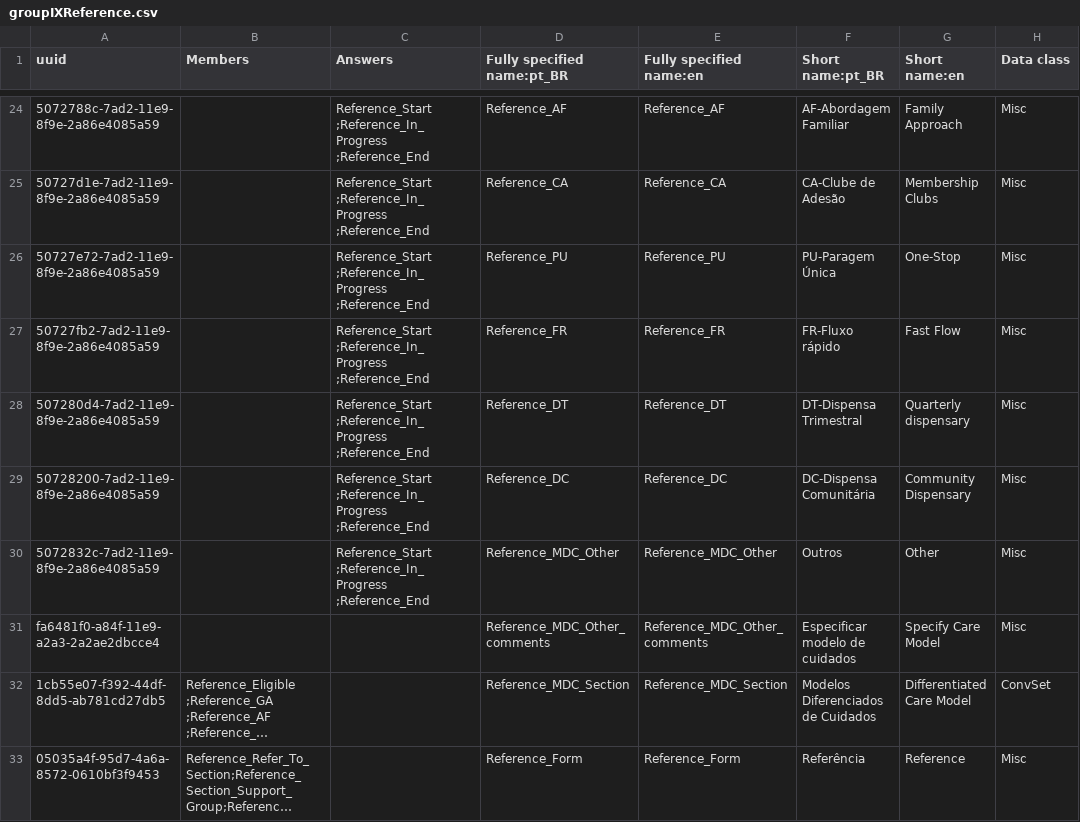
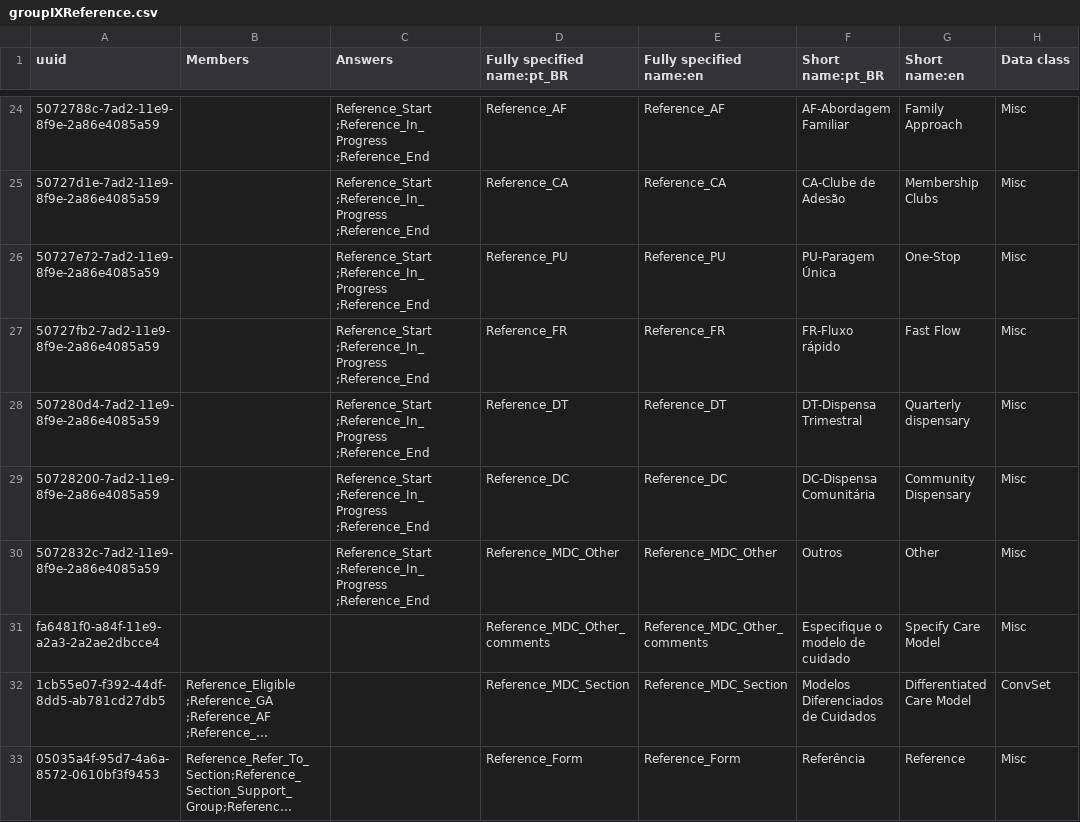
Before and after one commit to esaude/sesp-bahmni-metadata, a CSV file: configuration/concepts/groupIXReference.csv, drawn as a sheet; only a part is shown, gaps mark what is left out; long unchanged cells end in …; the diff names each change by its address in the sheet, - before the commit and + after, or states it on an @@ line.

Commit message:
Amol | Updated Especificar modelo de cuidados to Especifique o modelo de cuidado

```diff
--- a/configuration/concepts/groupIXReference.csv
+++ b/configuration/concepts/groupIXReference.csv
-F31 (Short name:pt_BR): Especificar modelo de cuidados
+F31 (Short name:pt_BR): Especifique o modelo de cuidado
```
